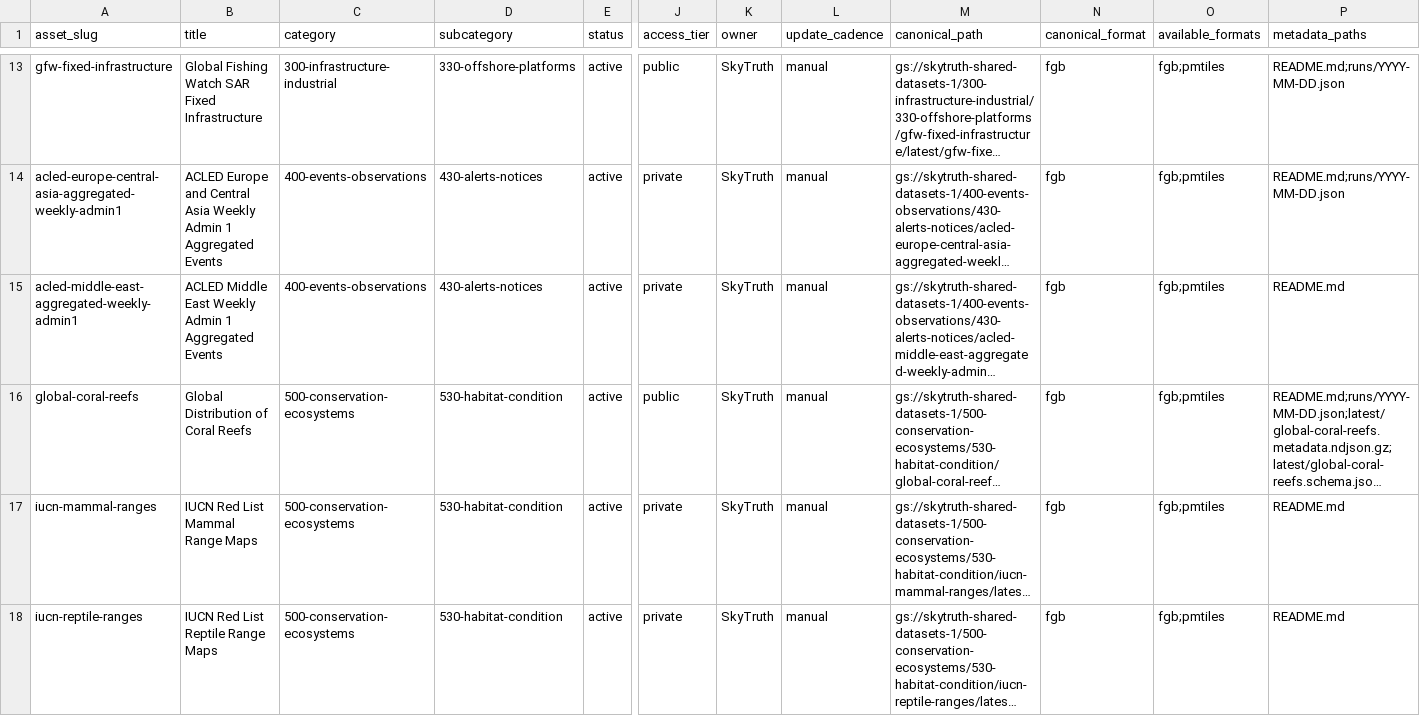
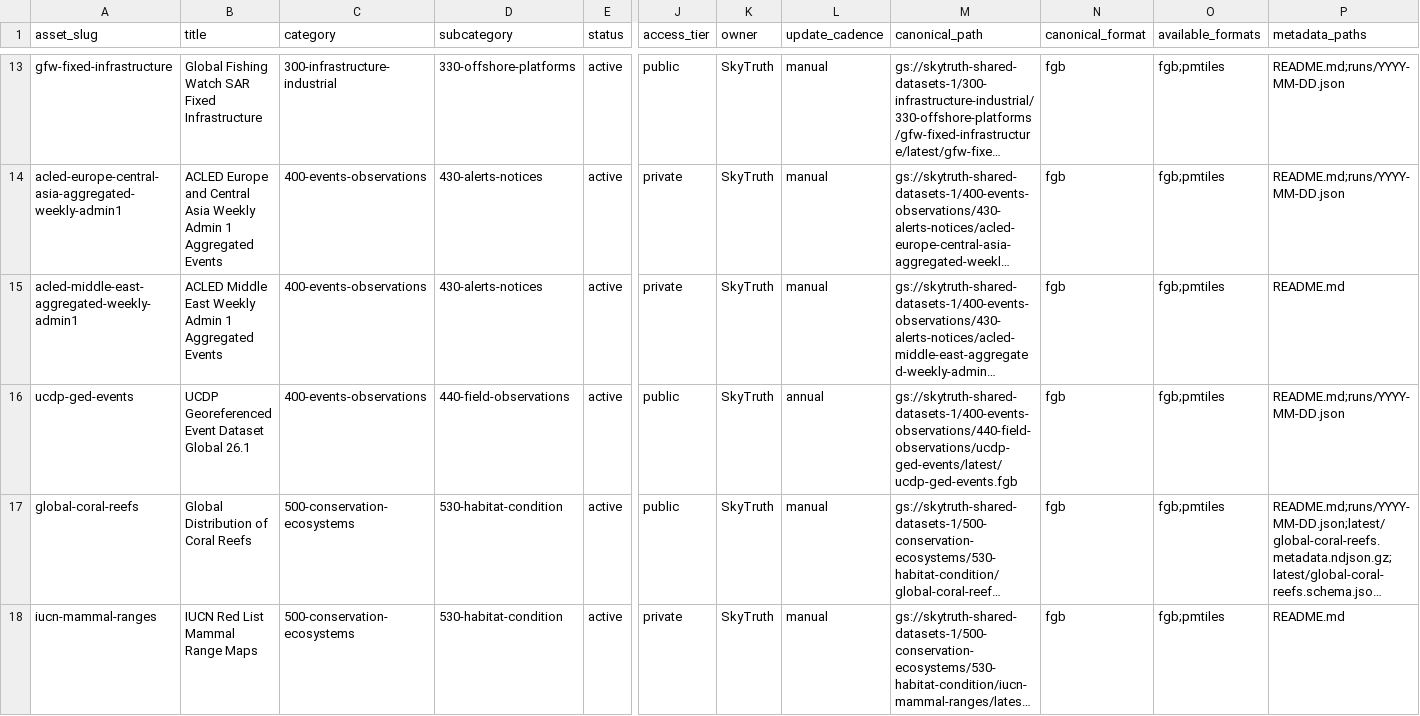
Before and after one commit to SkyTruth/shared-datasets-1, a CSV file: catalog/shared-datasets-catalog.csv, drawn as a sheet; only a part is shown, gaps mark what is left out; the shorter side is filled out with more unchanged rows; long unchanged cells end in …; rows hold the shown columns only; the diff names each change by its address in the sheet, - before the commit and + after, or states it on an @@ line.

Commit message:
Add UCDP GED events asset metadata (#103)

```diff
--- a/catalog/shared-datasets-catalog.csv
+++ b/catalog/shared-datasets-catalog.csv
+row 16: ucdp-ged-events | UCDP Georeferenced Event Dataset Global 26.1 | 400-events-observations | 440-field-observations | active | public | SkyTruth | annual | gs://skytruth-shared-datasets-1/400-events-observations/440-field-observations/ucdp-ged-events/latest/ucdp-ged-events.fgb | fgb | fgb;pmtiles | README.md;runs/YYYY-MM-DD.json
```
Also changed, not shown: 2 other files.
